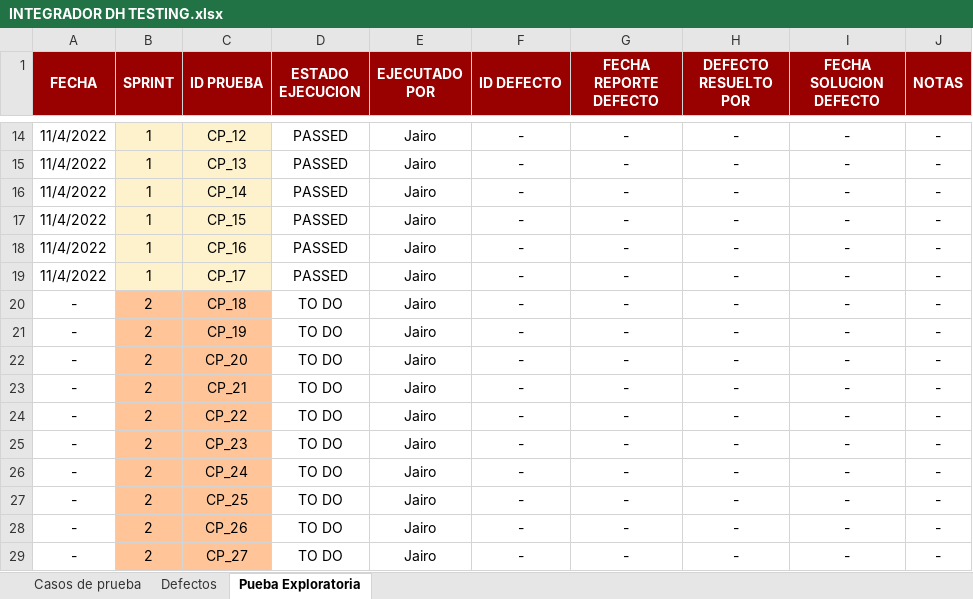
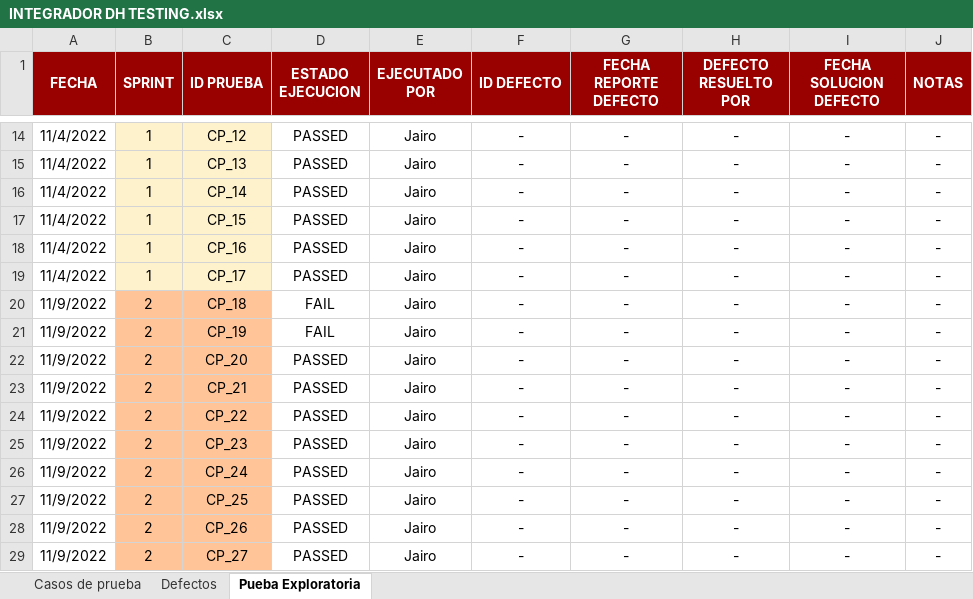
Before and after one commit to JJ-Dev18/ProjectoFinalDigitalHouse, an Excel workbook: Testing/Testing Manual/INTEGRADOR DH TESTING.xlsx, sheet Pueba Exploratoria, drawn as a sheet; only a part is shown, gaps mark what is left out; values as stored, in another font and other column widths than the file's, no borders; conditional formats not drawn; the diff names each change by its address in the sheet, - before the commit and + after, or states it on an @@ line.

Commit message:
adding exploratory test for sprint 2 study cases

```diff
--- a/Testing/Testing Manual/INTEGRADOR DH TESTING.xlsx (sheet Pueba Exploratoria)
+++ b/Testing/Testing Manual/INTEGRADOR DH TESTING.xlsx (sheet Pueba Exploratoria)
-A20:A29 (FECHA): -
+A20:A29 (FECHA): 11/9/2022
-D20:D21 (ESTADO EJECUCION): TO DO
+D20:D21 (ESTADO EJECUCION): FAIL
-D22:D29 (ESTADO EJECUCION): TO DO
+D22:D29 (ESTADO EJECUCION): PASSED
```
